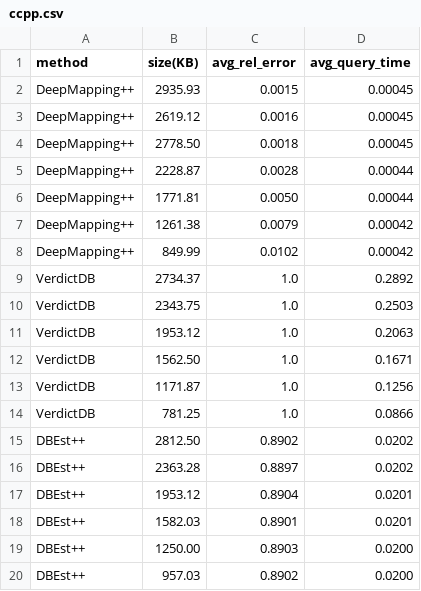
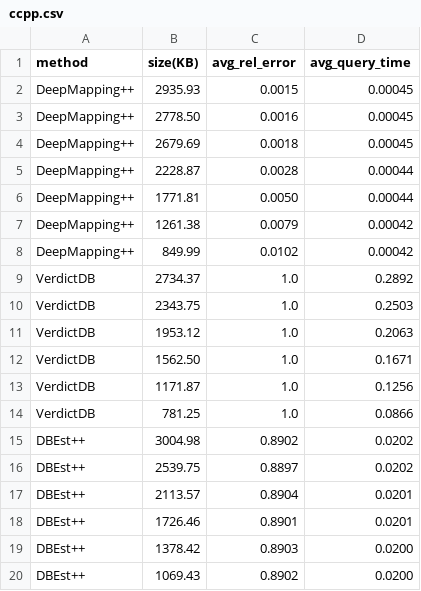
Before and after one commit to asu-cactus/DeepMappingAQP, a CSV file: results/ccpp.csv, drawn as a sheet.

```diff
--- a/results/ccpp.csv
+++ b/results/ccpp.csv
@@ -2,4 +2,4 @@ method,size(KB),avg_rel_error,avg_query_time
 DeepMapping++,2935.93,0.0015,0.00045
-DeepMapping++,2619.12,0.0016,0.00045
-DeepMapping++,2778.50,0.0018,0.00045
+DeepMapping++,2778.50,0.0016,0.00045
+DeepMapping++,2679.69,0.0018,0.00045
 DeepMapping++,2228.87,0.0028,0.00044
@@ -14,7 +14,7 @@ VerdictDB,1171.87,1.0,0.1256
 VerdictDB,781.25,1.0,0.0866
-DBEst++,2812.50,0.8902,0.0202
-DBEst++,2363.28,0.8897,0.0202
-DBEst++,1953.12,0.8904,0.0201
-DBEst++,1582.03,0.8901,0.0201
-DBEst++,1250.00,0.8903,0.0200
-DBEst++,957.03,0.8902,0.0200
+DBEst++,3004.98,0.8902,0.0202
+DBEst++,2539.75,0.8897,0.0202
+DBEst++,2113.57,0.8904,0.0201
+DBEst++,1726.46,0.8901,0.0201
+DBEst++,1378.42,0.8903,0.0200
+DBEst++,1069.43,0.8902,0.0200
```
Also changed, not shown: results/flights.csv, results/pm25.csv, 7 other files.
